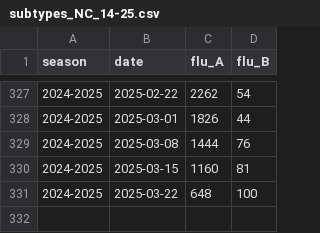
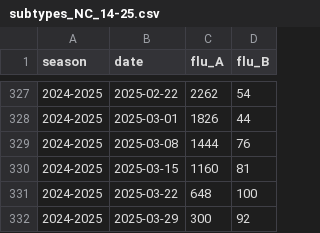
Before and after one commit to twallema/influenza-USA, a CSV file: data/interim/cases/subtypes_NC_14-25.csv, drawn as a sheet; only a part is shown, gaps mark what is left out.

```diff
--- a/data/interim/cases/subtypes_NC_14-25.csv
+++ b/data/interim/cases/subtypes_NC_14-25.csv
@@ -331 +331,2 @@ season,date,flu_A,flu_B
 2024-2025,2025-03-22,648,100
+2024-2025,2025-03-29,300,92
```
Also changed, not shown: data/raw/cases/ED-visits_NC_10-25.csv, data/raw/cases/hosp-admissions_NC_10-25.csv, 7 other files.
